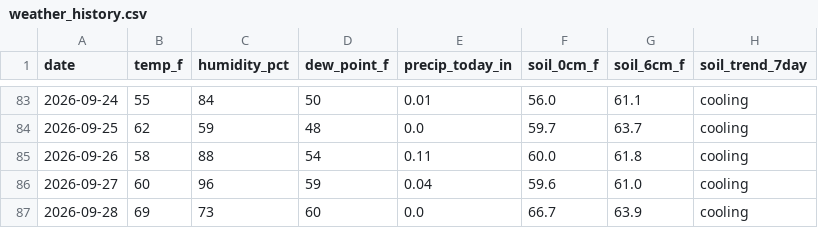
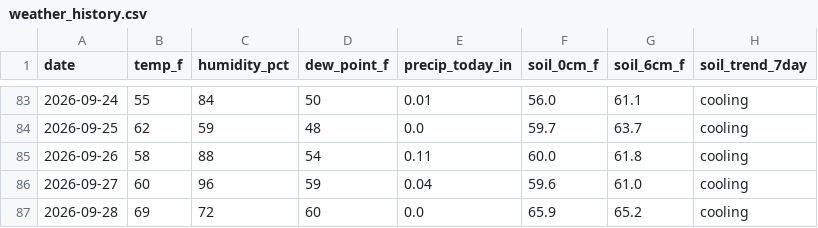
Before and after one commit to RDBFarm/rdbf-weather, a CSV file: weather_history.csv, drawn as a sheet; only a part is shown, gaps mark what is left out; the diff names each change by its address in the sheet, - before the commit and + after, or states it on an @@ line.

```diff
--- a/weather_history.csv
+++ b/weather_history.csv
-C87 (humidity_pct): 73
+C87 (humidity_pct): 72
-F87 (soil_0cm_f): 66.7
+F87 (soil_0cm_f): 65.9
-G87 (soil_6cm_f): 63.9
+G87 (soil_6cm_f): 65.2
```
Also changed, not shown: 1 other file.
